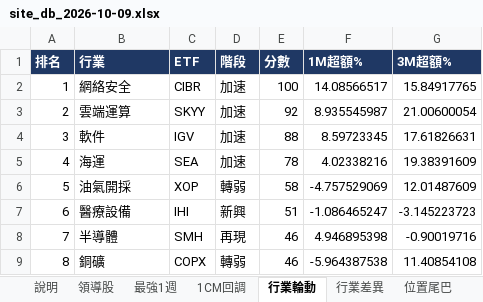
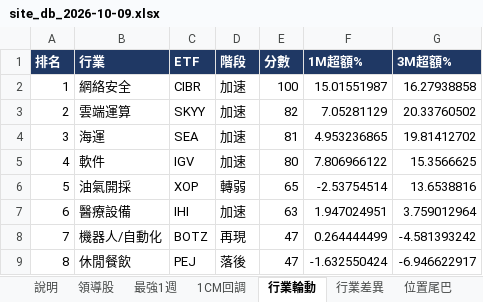
Before and after one commit to Desmondddkey/trading-desk, an Excel workbook: db/site_db_2026-10-09.xlsx, sheet 行業輪動, drawn as a sheet; only a part is shown; values as stored, in another font and other column widths than the file's, no borders; the diff covers the shown part only; the diff names each change by its address in the sheet, - before the commit and + after, or states it on an @@ line.

```diff
--- a/db/site_db_2026-10-09.xlsx (sheet 行業輪動)
+++ b/db/site_db_2026-10-09.xlsx (sheet 行業輪動)
-F2 (1M超額%): 14.08566517
+F2 (1M超額%): 15.01551987
-G2 (3M超額%): 15.84917765
+G2 (3M超額%): 16.27938858
-E3 (分數): 92
+E3 (分數): 82
-F3 (1M超額%): 8.935545987
+F3 (1M超額%): 7.05281129
-G3 (3M超額%): 21.00600054
+G3 (3M超額%): 20.33760502
-B4 (行業): 軟件
+B4 (行業): 海運
-C4 (ETF): IGV
+C4 (ETF): SEA
-E4 (分數): 88
+E4 (分數): 81
-F4 (1M超額%): 8.59723345
+F4 (1M超額%): 4.953236865
-G4 (3M超額%): 17.61826631
+G4 (3M超額%): 19.81412702
-B5 (行業): 海運
+B5 (行業): 軟件
-C5 (ETF): SEA
+C5 (ETF): IGV
-E5 (分數): 78
+E5 (分數): 80
-F5 (1M超額%): 4.02338216
+F5 (1M超額%): 7.806966122
-G5 (3M超額%): 19.38391609
+G5 (3M超額%): 15.3566625
-E6 (分數): 58
+E6 (分數): 65
-F6 (1M超額%): -4.757529069
+F6 (1M超額%): -2.53754514
-G6 (3M超額%): 12.01487609
+G6 (3M超額%): 13.6538816
-D7 (階段): 新興
+D7 (階段): 加速
-E7 (分數): 51
+E7 (分數): 63
-F7 (1M超額%): -1.086465247
+F7 (1M超額%): 1.947024951
-G7 (3M超額%): -3.145223723
+G7 (3M超額%): 3.759012964
-B8 (行業): 半導體
+B8 (行業): 機器人/自動化
-C8 (ETF): SMH
+C8 (ETF): BOTZ
-E8:E9 (分數): 46
+E8:E9 (分數): 47
-F8 (1M超額%): 4.946895398
+F8 (1M超額%): 0.264444499
-G8 (3M超額%): -0.90019716
+G8 (3M超額%): -4.581393242
-B9 (行業): 銅礦
+B9 (行業): 休閒餐飲
-C9 (ETF): COPX
+C9 (ETF): PEJ
-D9 (階段): 轉弱
+D9 (階段): 落後
-F9 (1M超額%): -5.964387538
+F9 (1M超額%): -1.632550424
-G9 (3M超額%): 11.40854108
+G9 (3M超額%): -6.946622917
```
Also changed, not shown: 124 edited cells elsewhere in this sheet, sheet 位置尾巴, sheet 領導股, sheet 最強1週, sheet RS板, sheet 1CM回調, sheet 說明, db/site_db_history.xlsx, 15 other files.
